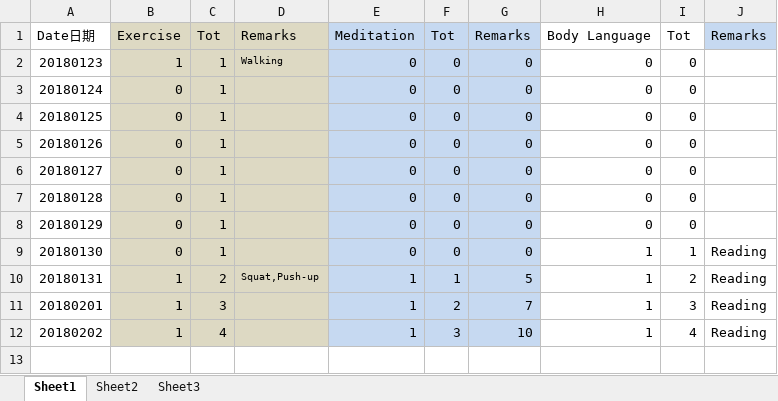
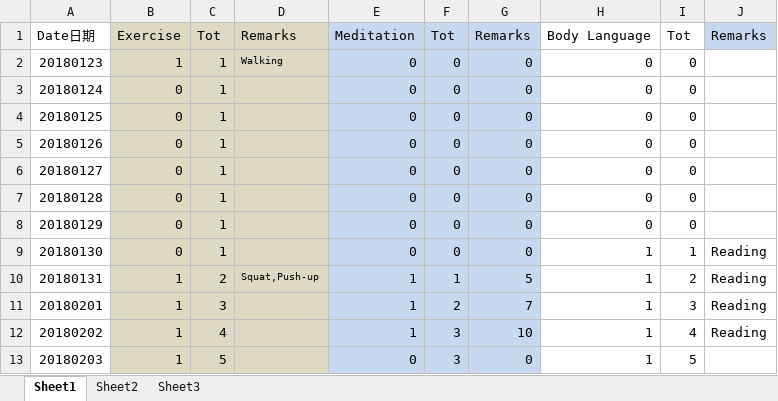
Before and after one commit to Jimmy419/Career, an Excel workbook: 做事 Doing/A.Habits.xlsx, sheet Sheet1, drawn as a sheet; values as stored, in another font and other column widths than the file's, no borders; charts and pictures not drawn; the diff names each change by its address in the sheet, - before the commit and + after, or states it on an @@ line.

```diff
--- a/做事 Doing/A.Habits.xlsx (sheet Sheet1)
+++ b/做事 Doing/A.Habits.xlsx (sheet Sheet1)
+row 13: 20180203 | 1 | 5 |  | 0 | 3 | 0 | 1 | 5
```
Also changed, not shown: charts or pictures, 做事 Doing/B.Wealth——Total assets.xlsx, 做事 Doing/C.English——Friends.xlsx, 2 other files.
